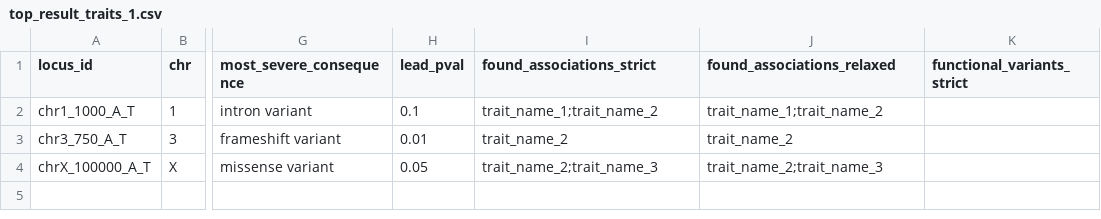
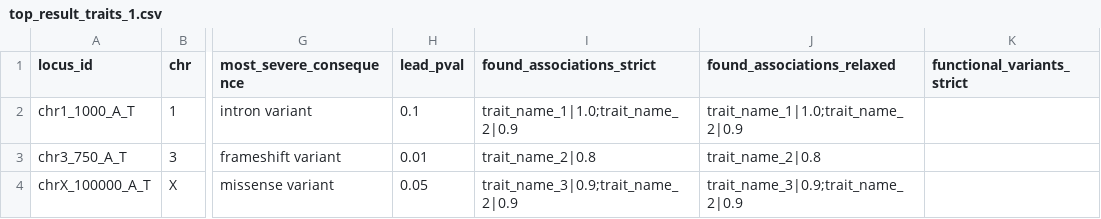
Before and after one commit to FINNGEN/autoreporting, a CSV file: testing/compare_resources/top_result_traits_1.csv, drawn as a sheet; only a part is shown, gaps mark what is left out; the diff names each change by its address in the sheet, - before the commit and + after, or states it on an @@ line.

Commit message:
add r2_to_lead to associations in top report

```diff
--- a/testing/compare_resources/top_result_traits_1.csv
+++ b/testing/compare_resources/top_result_traits_1.csv
-I2 (found_associations_strict): trait_name_1;trait_name_2
+I2 (found_associations_strict): trait_name_1|1.0;trait_name_2|0.9
-J2 (found_associations_relaxed): trait_name_1;trait_name_2
+J2 (found_associations_relaxed): trait_name_1|1.0;trait_name_2|0.9
-I3 (found_associations_strict): trait_name_2
+I3 (found_associations_strict): trait_name_2|0.8
-J3 (found_associations_relaxed): trait_name_2
+J3 (found_associations_relaxed): trait_name_2|0.8
-I4 (found_associations_strict): trait_name_2;trait_name_3
+I4 (found_associations_strict): trait_name_3|0.9;trait_name_2|0.9
-J4 (found_associations_relaxed): trait_name_2;trait_name_3
+J4 (found_associations_relaxed): trait_name_3|0.9;trait_name_2|0.9
```
Also changed, not shown: testing/compare_resources/top_result_traits_2.csv, 1 other file.
